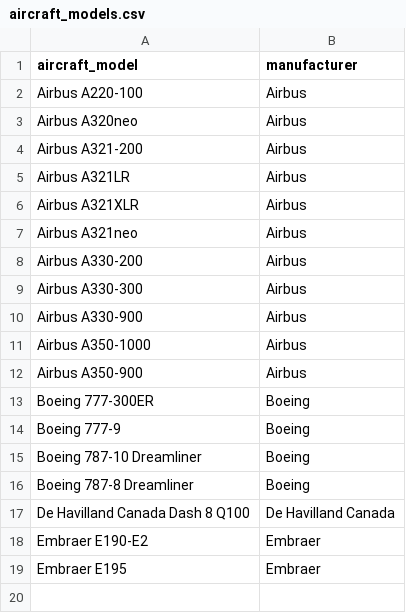
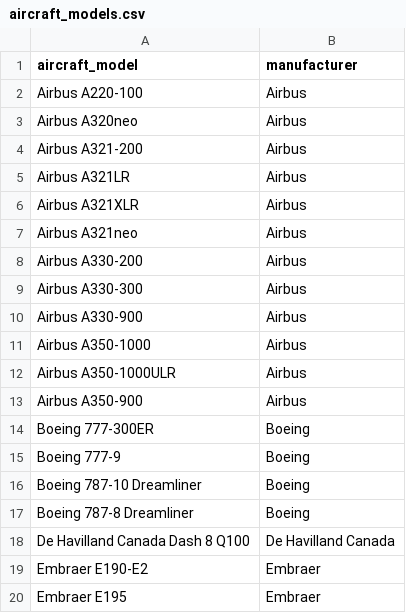
Before and after one commit to flykarination/sales, a CSV file: database/csv/aircraft_models.csv, drawn as a sheet; the diff names each change by its address in the sheet, - before the commit and + after, or states it on an @@ line.

```diff
--- a/database/csv/aircraft_models.csv
+++ b/database/csv/aircraft_models.csv
+row 12: Airbus A350-1000ULR | Airbus
```
Also changed, not shown: database/csv/airports.csv, 24 other files.
